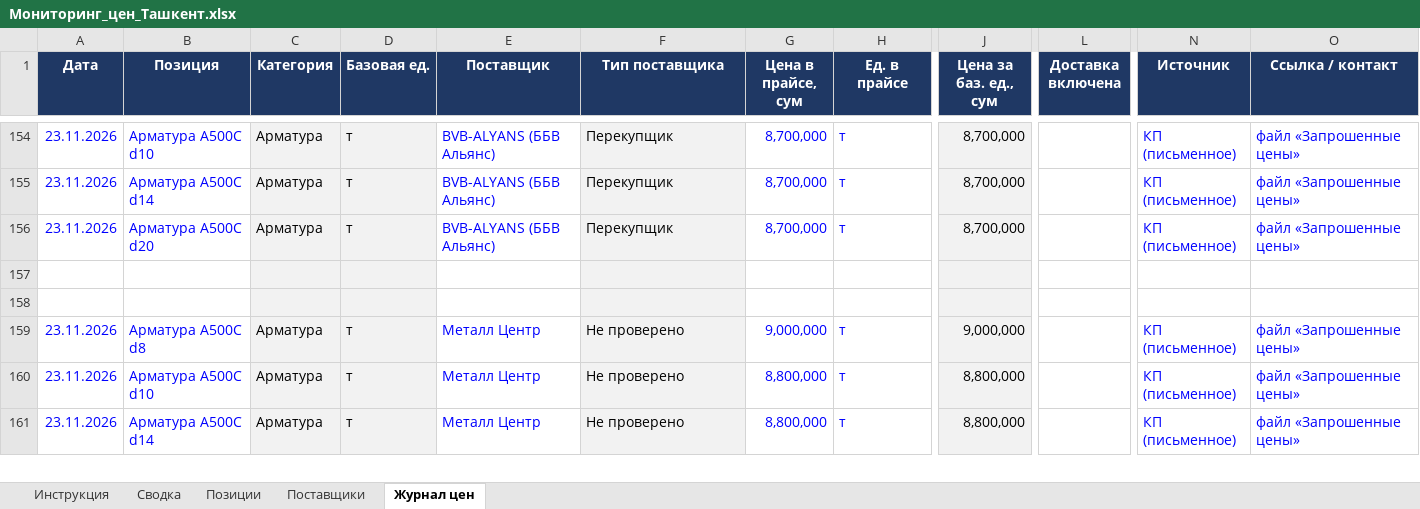
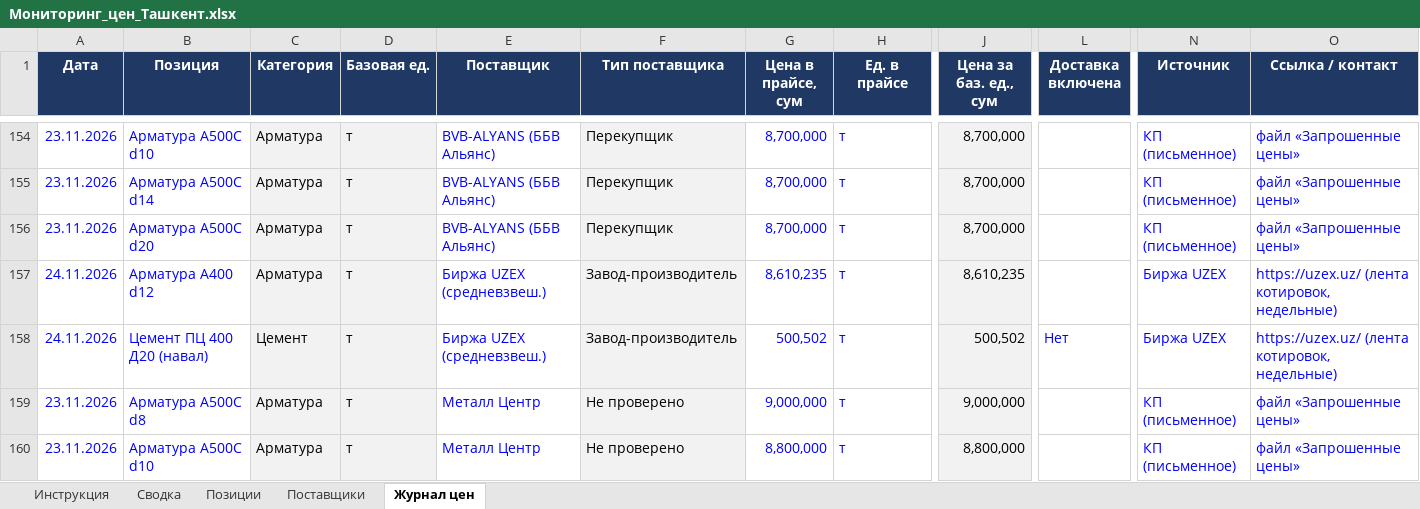
Before and after one commit to Semeev/test_seccondbrain, an Excel workbook: vault/thoughts/projects/golden-hills/Мониторинг_цен_Ташкент.xlsx, sheet Журнал цен, drawn as a sheet; only a part is shown, gaps mark what is left out; the shorter side is filled out with more unchanged rows; values as stored, in another font and other column widths than the file's, no borders; conditional formats not drawn; removed rows and columns are numbered as before the commit, all else as after; rows hold the shown columns only; the diff covers the shown part only; the diff names each change by its address in the sheet, - before the commit and + after, or states it on an @@ line.

```diff
--- a/vault/thoughts/projects/golden-hills/Мониторинг_цен_Ташкент.xlsx (sheet Журнал цен)
+++ b/vault/thoughts/projects/golden-hills/Мониторинг_цен_Ташкент.xlsx (sheet Журнал цен)
-row 157: (empty)
-row 158: (empty)
+row 157: 24.11.2026 | Арматура А400 d12 | Арматура | т | Биржа UZEX (средневзвеш.) | Завод-производитель | 8,610,235 | т | 8,610,235 |  | Биржа UZEX | https://uzex.uz/ (лента котировок, недельные)
+row 158: 24.11.2026 | Цемент ПЦ 400 Д20 (навал) | Цемент | т | Биржа UZEX (средневзвеш.) | Завод-производитель | 500,502 | т | 500,502 | Нет | Биржа UZEX | https://uzex.uz/ (лента котировок, недельные)
```
Also changed, not shown: 29 added rows and 29 removed rows elsewhere in this sheet, sheet Сводка, sheet Поставщики, sheet Позиции, hidden cells, 5 other files.
